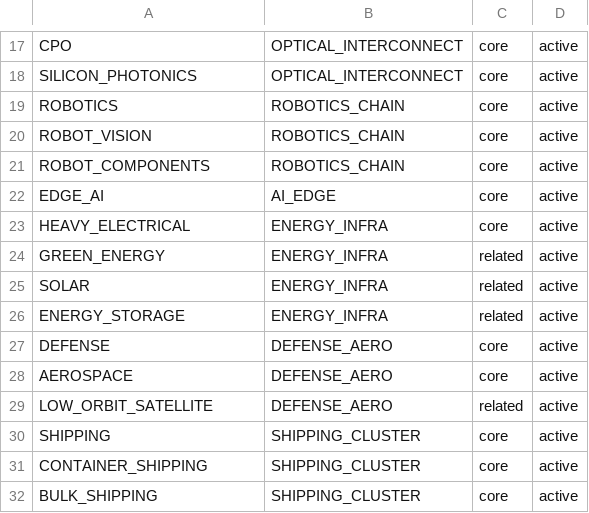
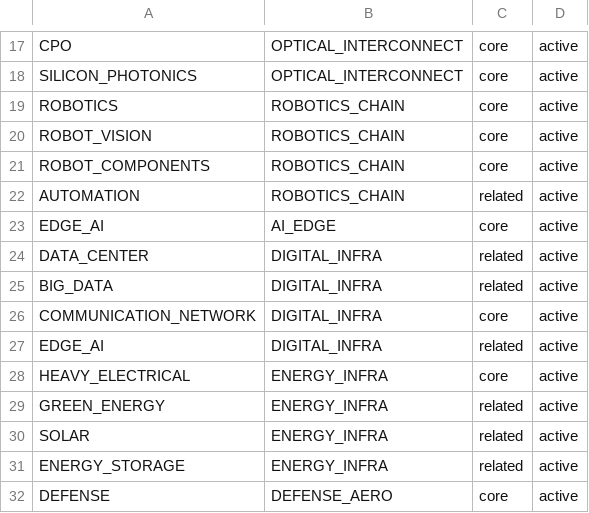
Before and after one commit to andryhappy0507-jpg/tw-stock-sector-radar, a CSV file: data/theme_group_map.csv, drawn as a sheet; only a part is shown, gaps mark what is left out; the shorter side is filled out with more unchanged rows; the diff names each change by its address in the sheet, - before the commit and + after, or states it on an @@ line.

Commit message:
feat: map new themes into related groups

```diff
--- a/data/theme_group_map.csv
+++ b/data/theme_group_map.csv
+row 22: AUTOMATION | ROBOTICS_CHAIN | related | active
+row 24: DATA_CENTER | DIGITAL_INFRA | related | active
+row 25: BIG_DATA | DIGITAL_INFRA | related | active
+row 26: COMMUNICATION_NETWORK | DIGITAL_INFRA | core | active
+row 27: EDGE_AI | DIGITAL_INFRA | related | active
```
